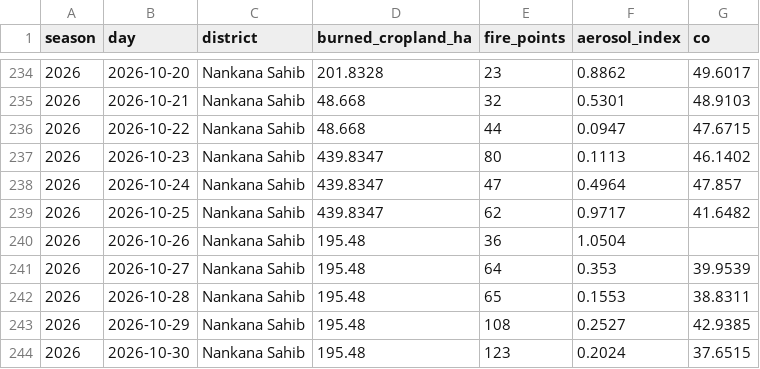
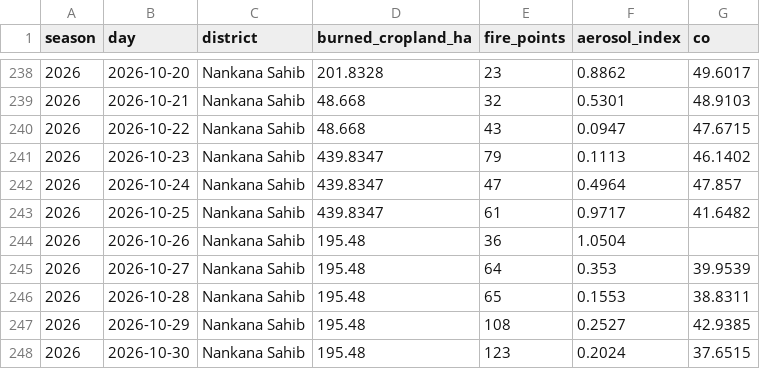
Before and after one commit to mburhankhan101-glitch/smog_locator, a CSV file: runs/districts/districts_daily.csv, drawn as a sheet; only a part is shown, gaps mark what is left out; the diff covers the shown part only.

```diff
--- a/runs/districts/districts_daily.csv
+++ b/runs/districts/districts_daily.csv
@@ -235,6 +239,6 @@ season,day,district,burned_cropland_ha,fire_points,aerosol_index,co
 2026,2026-10-21,Nankana Sahib,48.668,32,0.5301,48.9103
-2026,2026-10-22,Nankana Sahib,48.668,44,0.0947,47.6715
-2026,2026-10-23,Nankana Sahib,439.8347,80,0.1113,46.1402
+2026,2026-10-22,Nankana Sahib,48.668,43,0.0947,47.6715
+2026,2026-10-23,Nankana Sahib,439.8347,79,0.1113,46.1402
 2026,2026-10-24,Nankana Sahib,439.8347,47,0.4964,47.857
-2026,2026-10-25,Nankana Sahib,439.8347,62,0.9717,41.6482
+2026,2026-10-25,Nankana Sahib,439.8347,61,0.9717,41.6482
 2026,2026-10-26,Nankana Sahib,195.48,36,1.0504,
```
Also changed, not shown: 8 added rows and 14 edited cells elsewhere in this file, runs/districts/districts.csv, runs/districts/districts_correlation.csv, 13 other files.
